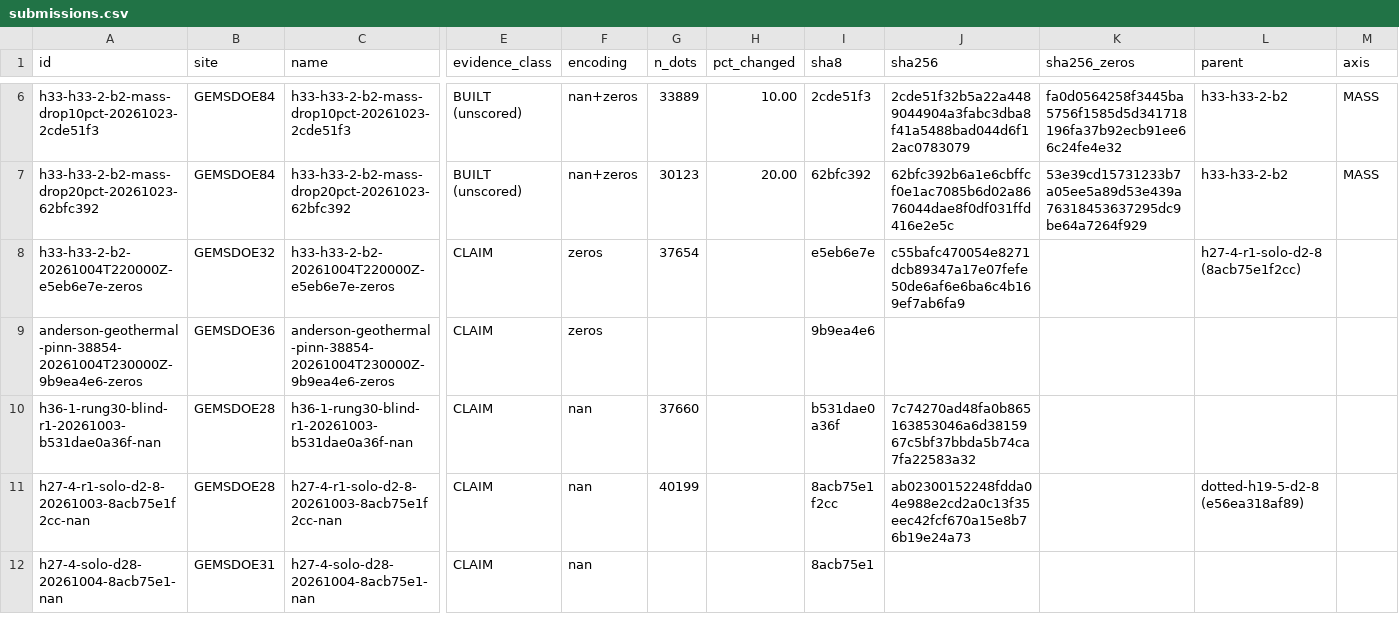
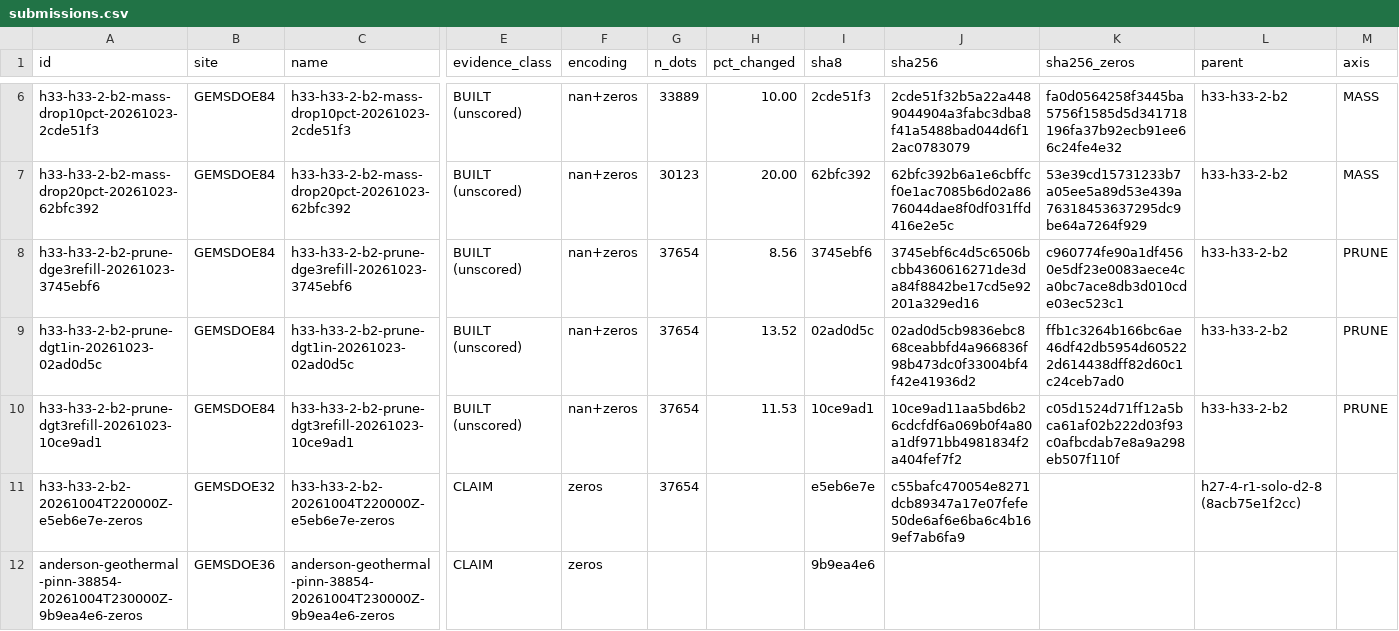
Before and after one commit to buffedlizard55-lab/GEMSDOE84, a CSV file: ledger/submissions.csv, drawn as a sheet; only a part is shown, gaps mark what is left out; the shorter side is filled out with more unchanged rows; rows hold the shown columns only; the diff names each change by its address in the sheet, - before the commit and + after, or states it on an @@ line.

Commit message:
AXIS=PRUNE: 3 fixed-count collar variants of R0 (dgt1in, dge3refill, dgt3refill)
Brief v2 session, parent h33-h33-2-b2 (0.2778 CLAIM) rebuilt bit-for-bit;
23 manifest hashes verified. AXIS not assigned by human -> PRUNE (next
unbuilt axis, IR-DEC-07). All variants hold 37,654 dots so collar geometry
is isolated from MASS: collar >1px swap-in (13.52% changed), >=3px refill
(8.56%), >3px refill (11.53%). Gates passed on disk re-read; REPORT-ONLY
PROXY/canary/SGMC in evidence/r0_prune_variants_20261023.json. Ledger,
SLOT_PLAN (Week 1 MASS, Week 2 SNAP+PRUNE), SUBMIT, README CURRENT STATE,
AI_USE updated. Nothing submitted.

Co-authored-by: arena-agent <297053741+arena-agent@users.noreply.github.com>

```diff
--- a/ledger/submissions.csv
+++ b/ledger/submissions.csv
+row 8: h33-h33-2-b2-prune-dge3refill-20261023-3745ebf6 | GEMSDOE84 | h33-h33-2-b2-prune-dge3refill-20261023-3745ebf6 | BUILT (unscored) | nan+zeros | 37654 | 8.56 | 3745ebf6 | 3745ebf6c4d5c6506bcbb4360616271de3da84f8842be17cd5e92201a329ed16 | c960774fe90a1df4560e5df23e0083aece4ca0bc7ace8db3d010cde03ec523c1 | h33-h33-2-b2 | PRUNE
+row 9: h33-h33-2-b2-prune-dgt1in-20261023-02ad0d5c | GEMSDOE84 | h33-h33-2-b2-prune-dgt1in-20261023-02ad0d5c | BUILT (unscored) | nan+zeros | 37654 | 13.52 | 02ad0d5c | 02ad0d5cb9836ebc868ceabbfd4a966836f98b473dc0f33004bf4f42e41936d2 | ffb1c3264b166bc6ae46df42db5954d605222d614438dff82d60c1c24ceb7ad0 | h33-h33-2-b2 | PRUNE
+row 10: h33-h33-2-b2-prune-dgt3refill-20261023-10ce9ad1 | GEMSDOE84 | h33-h33-2-b2-prune-dgt3refill-20261023-10ce9ad1 | BUILT (unscored) | nan+zeros | 37654 | 11.53 | 10ce9ad1 | 10ce9ad11aa5bd6b26cdcfdf6a069b0f4a80a1df971bb4981834f2a404fef7f2 | c05d1524d71ff12a5bca61af02b222d03f93c0afbcdab7e8a9a298eb507f110f | h33-h33-2-b2 | PRUNE
```
Also changed, not shown: 19 other files.
